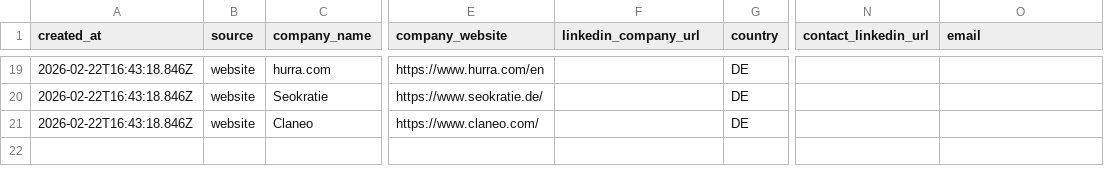
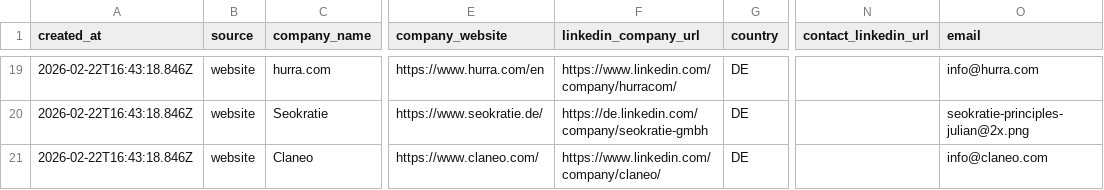
Before and after one commit to clawddev/tinypeppie, a CSV file: outputs/leadfinder/leads.csv, drawn as a sheet; only a part is shown, gaps mark what is left out; the diff covers the shown part only; the diff names each change by its address in the sheet, - before the commit and + after, or states it on an @@ line.

Commit message:
leads: enrich 20 with emails + linkedin urls

```diff
--- a/outputs/leadfinder/leads.csv
+++ b/outputs/leadfinder/leads.csv
-F19 (linkedin_company_url): (empty)
+F19 (linkedin_company_url): https://www.linkedin.com/company/hurracom/
-O19 (email): (empty)
+O19 (email): info@hurra.com
-F20 (linkedin_company_url): (empty)
+F20 (linkedin_company_url): https://de.linkedin.com/company/seokratie-gmbh
-O20 (email): (empty)
+O20 (email): seokratie-principles-julian@2x.png
-F21 (linkedin_company_url): (empty)
+F21 (linkedin_company_url): https://www.linkedin.com/company/claneo/
-O21 (email): (empty)
+O21 (email): info@claneo.com
```
Also changed, not shown: 32 edited cells elsewhere in this file.
